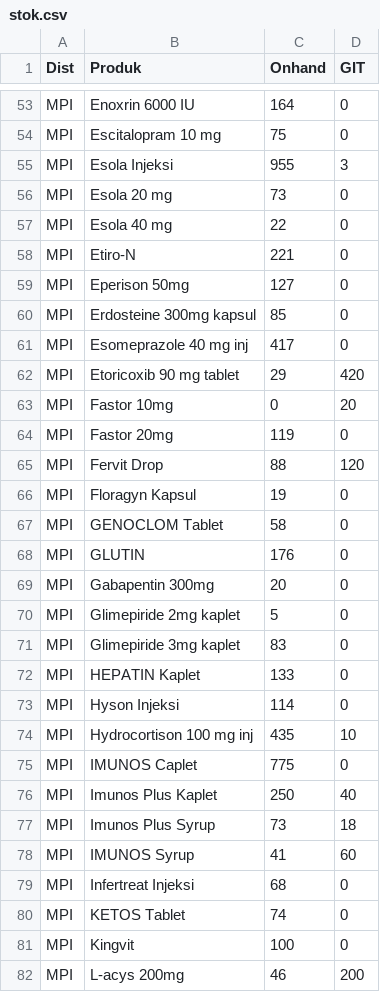
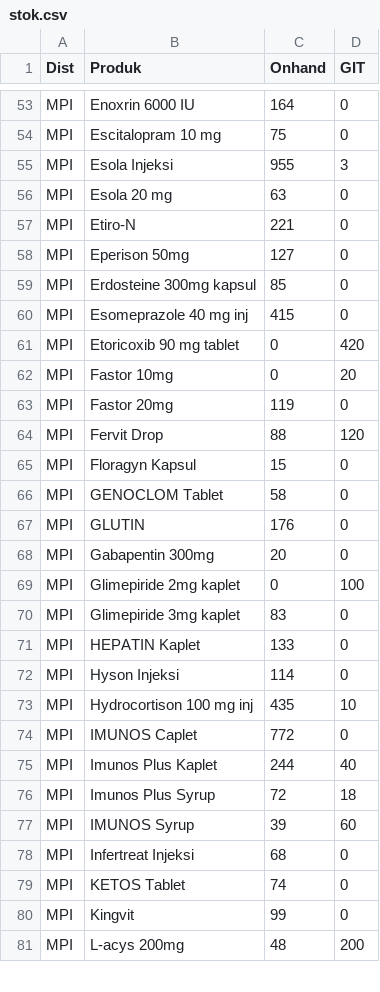
Before and after one commit to TIMSMD24/DataSMD, a CSV file: stok.csv, drawn as a sheet; only a part is shown, gaps mark what is left out; the diff covers the shown part only.

```diff
--- a/stok.csv
+++ b/stok.csv
@@ -55,4 +55,3 @@ MPI,Escitalopram 10 mg,75,0
 MPI,Esola Injeksi,955,3
-MPI,Esola 20 mg,73,0
-MPI,Esola 40 mg,22,0
+MPI,Esola 20 mg,63,0
 MPI,Etiro-N,221,0
@@ -60,4 +59,4 @@ MPI,Eperison 50mg,127,0
 MPI,Erdosteine 300mg kapsul,85,0
-MPI,Esomeprazole 40 mg inj,417,0
-MPI,Etoricoxib 90 mg tablet,29,420
+MPI,Esomeprazole 40 mg inj,415,0
+MPI,Etoricoxib 90 mg tablet,0,420
 MPI,Fastor 10mg,0,20
@@ -65,3 +64,3 @@ MPI,Fastor 20mg,119,0
 MPI,Fervit Drop,88,120
-MPI,Floragyn Kapsul,19,0
+MPI,Floragyn Kapsul,15,0
 MPI,GENOCLOM Tablet,58,0
@@ -69,3 +68,3 @@ MPI,GLUTIN,176,0
 MPI,Gabapentin 300mg,20,0
-MPI,Glimepiride 2mg kaplet,5,0
+MPI,Glimepiride 2mg kaplet,0,100
 MPI,Glimepiride 3mg kaplet,83,0
@@ -74,9 +73,9 @@ MPI,Hyson Injeksi,114,0
 MPI,Hydrocortison 100 mg inj,435,10
-MPI,IMUNOS Caplet,775,0
-MPI,Imunos Plus Kaplet,250,40
-MPI,Imunos Plus Syrup,73,18
-MPI,IMUNOS Syrup,41,60
+MPI,IMUNOS Caplet,772,0
+MPI,Imunos Plus Kaplet,244,40
+MPI,Imunos Plus Syrup,72,18
+MPI,IMUNOS Syrup,39,60
 MPI,Infertreat Injeksi,68,0
 MPI,KETOS Tablet,74,0
-MPI,Kingvit,100,0
-MPI,L-acys 200mg,46,200
+MPI,Kingvit,99,0
+MPI,L-acys 200mg,48,200
```
Also changed, not shown: 3 removed rows and 168 edited cells elsewhere in this file.
